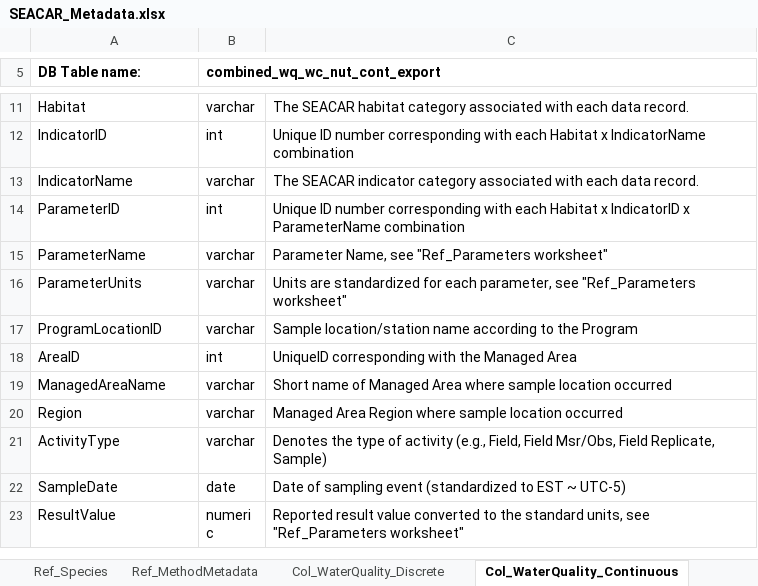
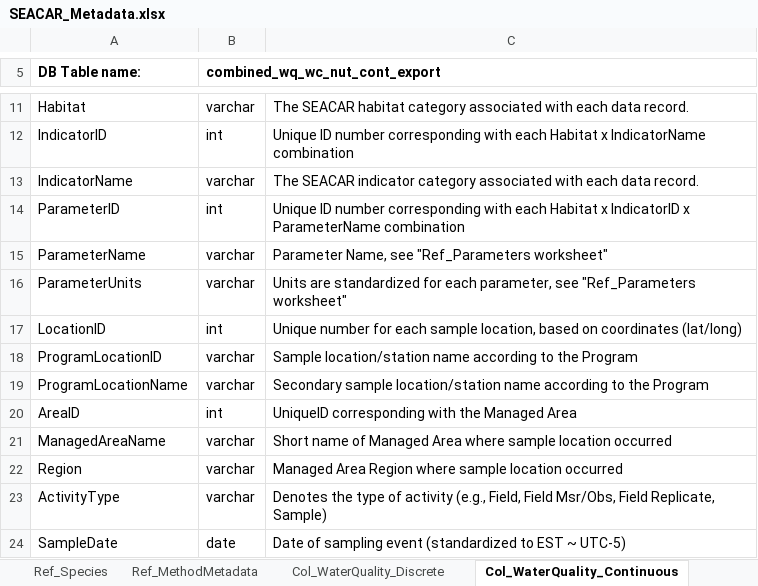
Before and after one commit to FloridaSEACAR/SEACAR-DEV, an Excel workbook: inst/extdata/SEACAR_Metadata.xlsx, sheet Col_WaterQuality_Continuous, drawn as a sheet; only a part is shown, gaps mark what is left out; the shorter side is filled out with more unchanged rows; values as stored, in another font and other column widths than the file's, no borders; the diff names each change by its address in the sheet, - before the commit and + after, or states it on an @@ line.

```diff
--- a/inst/extdata/SEACAR_Metadata.xlsx (sheet Col_WaterQuality_Continuous)
+++ b/inst/extdata/SEACAR_Metadata.xlsx (sheet Col_WaterQuality_Continuous)
+row 17: LocationID | int | Unique number for each sample location, based on coordinates (lat/long)
+row 19: ProgramLocationName | varchar | Secondary sample location/station name according to the Program
```
Also changed, not shown: sheet Mthd_SpeciesCrosswalk, sheet Ref_QAThresholds, sheet Ref_Species, sheet Col_WaterQuality_Discrete, sheet Ref_QAQCFlag, sheet Ref_Include, 1 more sheet, 27 other files.
